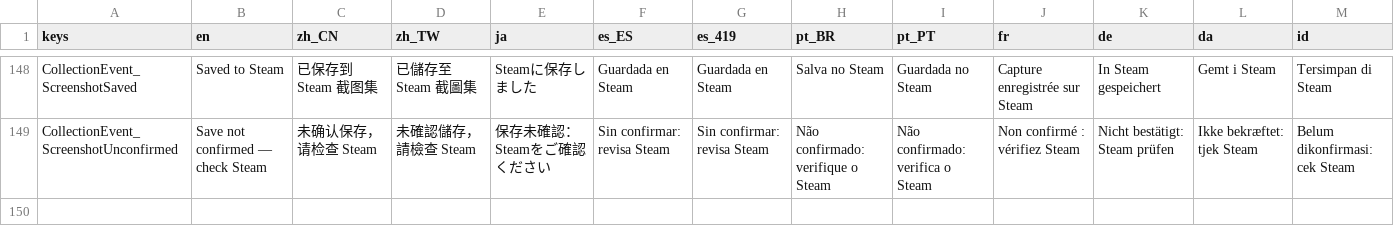
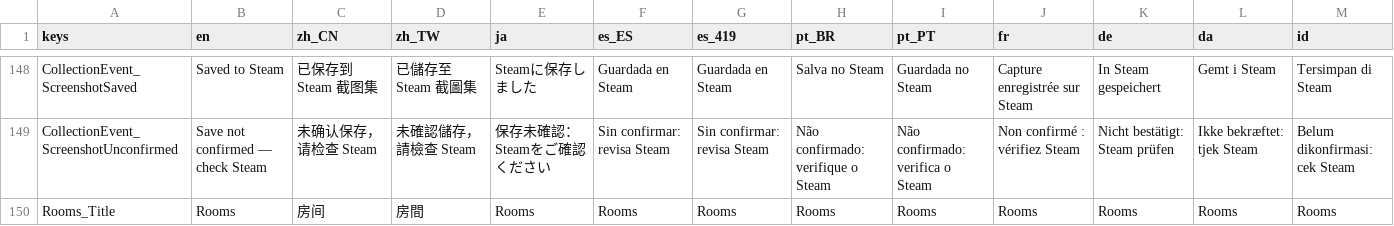
Before and after one commit to SeananTQ/lucky-dog-pub-2026, a CSV file: lucky-dog-rise/Data/Localization/LocalizationText.csv, drawn as a sheet; only a part is shown, gaps mark what is left out; rows hold the shown columns only; the diff names each change by its address in the sheet, - before the commit and + after, or states it on an @@ line.

Commit message:
feat(rooms): 接入游戏内房间预览与多人桌宠显示
- 在系统面板加入房间页签，提供创建、列表、房间码与随机加入、成员信息及离开流程
- 接入独立 Mock 房间，切换页签或关闭面板时保留房间状态，继续隔离 Demo 和发布构建
- 加入后保留本机桌宠并显示远端小狗，同步本机显示倍率，离开与扑克模式往返时恢复窗口
- 透明宿主窗口四边保留 1 像素，避免 Godot 自动识别为独占全屏而阻止窗口恢复
- 修复房间页首次打开显示翻译 key，补充场景、占位图标、Godot UID 和需求文档
- 扩展主场景回归，覆盖首次翻译、三狗显示、缩放、透明命中、显隐、窗口恢复与模式切换

验证：Debug / ExportRelease 编译通过；主场景界面回归、Demo 入口隔离与 7 项 Demo 资源裁剪测试通过。
当前仍为本地 Mock，尚未接入真实 Steam 联机。

```diff
--- a/lucky-dog-rise/Data/Localization/LocalizationText.csv
+++ b/lucky-dog-rise/Data/Localization/LocalizationText.csv
+row 150: Rooms_Title | Rooms | 房间 | 房間 | Rooms | Rooms | Rooms | Rooms | Rooms | Rooms | Rooms | Rooms | Rooms
```
Also changed, not shown: 25 other files.
